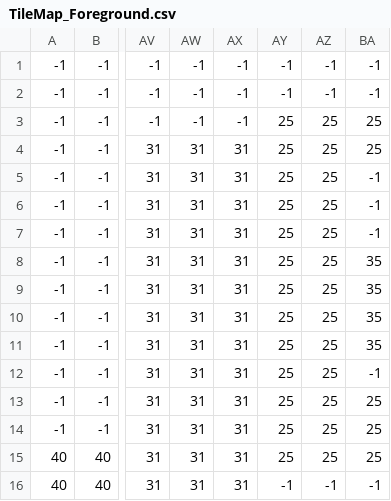
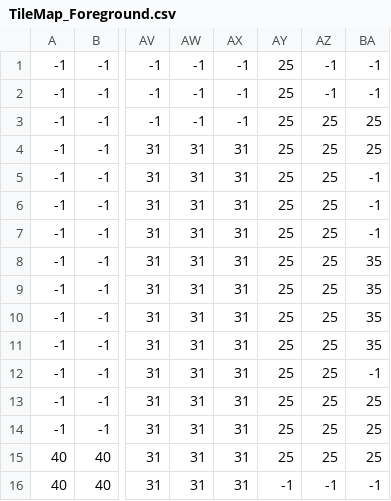
Before and after one commit to Thodorhs/Zelda_II, a CSV file: CS454/CS454/UnitTests/UnitTest3/UnitTest3Media/TileMap_Foreground.csv, drawn as a sheet; only a part is shown, gaps mark what is left out; the diff names each change by its address in the sheet, - before the commit and + after, or states it on an @@ line.

```diff
--- a/CS454/CS454/UnitTests/UnitTest3/UnitTest3Media/TileMap_Foreground.csv
+++ b/CS454/CS454/UnitTests/UnitTest3/UnitTest3Media/TileMap_Foreground.csv
-AY1:AY2: -1
+AY1:AY2: 25
```
Also changed, not shown: 6 other files.
